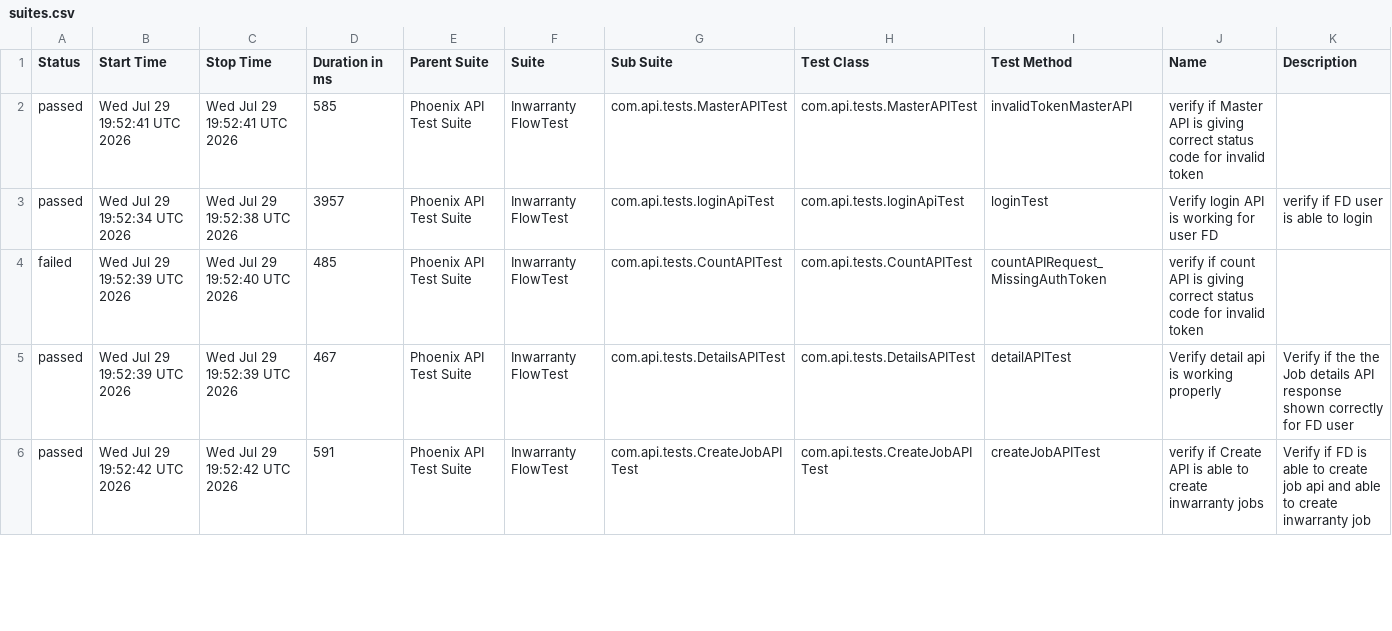
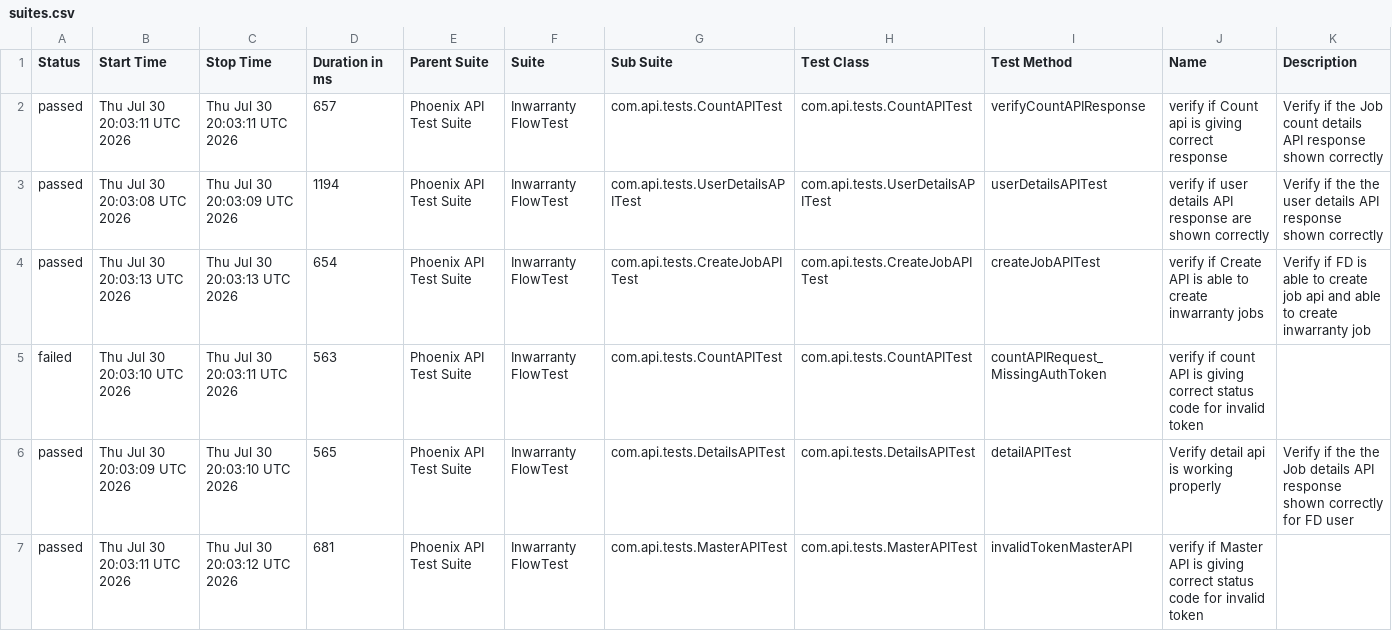
Before and after one commit to iamsourabh434/PhoenixTestAutomationFramework, a CSV file: data/suites.csv, drawn as a sheet; only a part is shown; the diff covers the shown part only.

```diff
--- a/data/suites.csv
+++ b/data/suites.csv
@@ -1,6 +1,7 @@
 "Status","Start Time","Stop Time","Duration in ms","Parent Suite","Suite","Sub Suite","Test Class","Test Method","Name","Description"
-"passed","Wed Jul 29 19:52:41 UTC 2026","Wed Jul 29 19:52:41 UTC 2026","585","Phoenix API Test Suite","Inwarranty FlowTest","com.api.tests.MasterAPITest","com.api.tests.MasterAPITest","invalidTokenMasterAPI","verify if Master API is giving correct status code for invalid token",""
-"passed","Wed Jul 29 19:52:34 UTC 2026","Wed Jul 29 19:52:38 UTC 2026","3957","Phoenix API Test Suite","Inwarranty FlowTest","com.api.tests.loginApiTest","com.api.tests.loginApiTest","loginTest","Verify login API is working for user FD","verify if FD user is able to login"
-"failed","Wed Jul 29 19:52:39 UTC 2026","Wed Jul 29 19:52:40 UTC 2026","485","Phoenix API Test Suite","Inwarranty FlowTest","com.api.tests.CountAPITest","com.api.tests.CountAPITest","countAPIRequest_MissingAuthToken","verify if count API is giving correct status code for invalid token",""
-"passed","Wed Jul 29 19:52:39 UTC 2026","Wed Jul 29 19:52:39 UTC 2026","467","Phoenix API Test Suite","Inwarranty FlowTest","com.api.tests.DetailsAPITest","com.api.tests.DetailsAPITest","detailAPITest","Verify detail api is working properly","Verify if the the Job details API response shown correctly for FD user"
-"passed","Wed Jul 29 19:52:42 UTC 2026","Wed Jul 29 19:52:42 UTC 2026","591","Phoenix API Test Suite","Inwarranty FlowTest","com.api.tests.CreateJobAPITest","com.api.tests.CreateJobAPITest","createJobAPITest","verify if Create API is able to create inwarranty jobs","Verify if FD is able to create job api and able to create inwarranty job"
+"passed","Thu Jul 30 20:03:11 UTC 2026","Thu Jul 30 20:03:11 UTC 2026","657","Phoenix API Test Suite","Inwarranty FlowTest","com.api.tests.CountAPITest","com.api.tests.CountAPITest","verifyCountAPIResponse","verify if Count api is giving correct response","Verify if the Job count details API response shown correctly "
+"passed","Thu Jul 30 20:03:08 UTC 2026","Thu Jul 30 20:03:09 UTC 2026","1194","Phoenix API Test Suite","Inwarranty FlowTest","com.api.tests.UserDetailsAPITest","com.api.tests.UserDetailsAPITest","userDetailsAPITest","verify if user details API response are shown correctly","Verify if the the user details API response shown correctly"
+"passed","Thu Jul 30 20:03:13 UTC 2026","Thu Jul 30 20:03:13 UTC 2026","654","Phoenix API Test Suite","Inwarranty FlowTest","com.api.tests.CreateJobAPITest","com.api.tests.CreateJobAPITest","createJobAPITest","verify if Create API is able to create inwarranty jobs","Verify if FD is able to create job api and able to create inwarranty job"
+"failed","Thu Jul 30 20:03:10 UTC 2026","Thu Jul 30 20:03:11 UTC 2026","563","Phoenix API Test Suite","Inwarranty FlowTest","com.api.tests.CountAPITest","com.api.tests.CountAPITest","countAPIRequest_MissingAuthToken","verify if count API is giving correct status code for invalid token",""
+"passed","Thu Jul 30 20:03:09 UTC 2026","Thu Jul 30 20:03:10 UTC 2026","565","Phoenix API Test Suite","Inwarranty FlowTest","com.api.tests.DetailsAPITest","com.api.tests.DetailsAPITest","detailAPITest","Verify detail api is working properly","Verify if the the Job details API response shown correctly for FD user"
+"passed","Thu Jul 30 20:03:11 UTC 2026","Thu Jul 30 20:03:12 UTC 2026","681","Phoenix API Test Suite","Inwarranty FlowTest","com.api.tests.MasterAPITest","com.api.tests.MasterAPITest","invalidTokenMasterAPI","verify if Master API is giving correct status code for invalid token",""
```
Also changed, not shown: 1 removed row and 11 edited cells elsewhere in this file, data/behaviors.csv, 53 other files.
